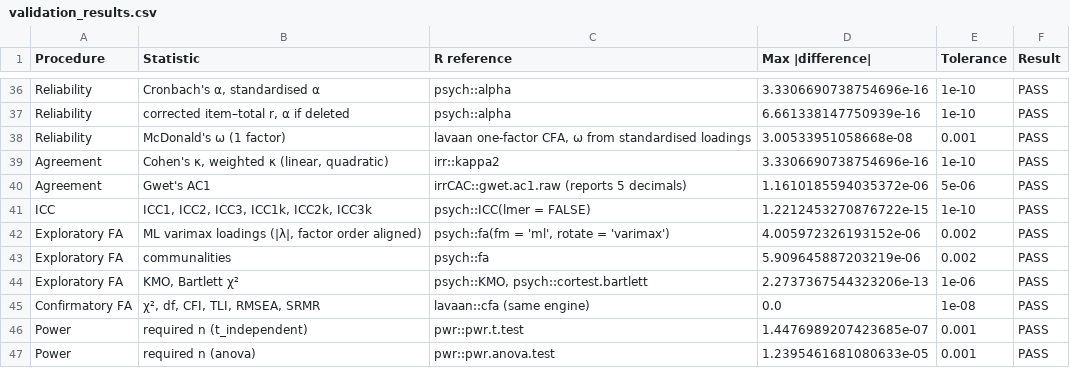
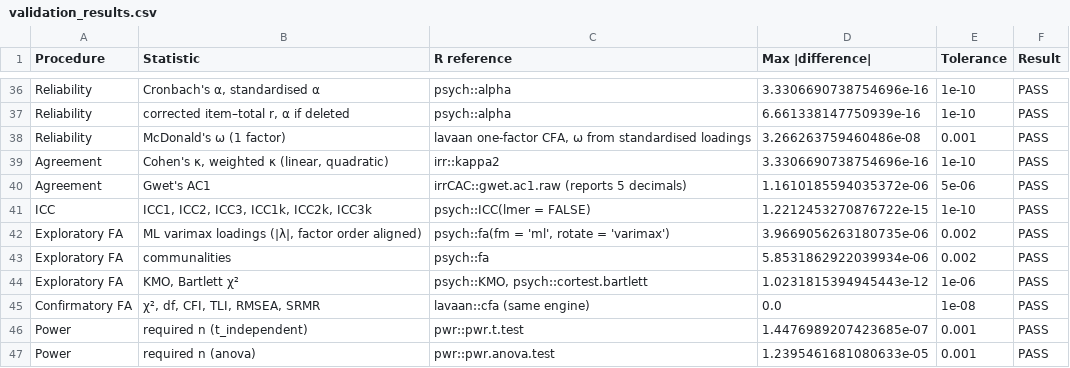
Before and after one commit to malavi-ai/clockbind, a CSV file: validation_results.csv, drawn as a sheet; only a part is shown, gaps mark what is left out.

```diff
--- a/validation_results.csv
+++ b/validation_results.csv
@@ -37,3 +37,3 @@ Reliability,"Cronbach's α, standardised α",psych::alpha,3.3306690738754696e-16
 Reliability,"corrected item–total r, α if deleted",psych::alpha,6.661338147750939e-16,1e-10,PASS
-Reliability,McDonald's ω (1 factor),"lavaan one-factor CFA, ω from standardised loadings",3.00533951058668e-08,0.001,PASS
+Reliability,McDonald's ω (1 factor),"lavaan one-factor CFA, ω from standardised loadings",3.266263759460486e-08,0.001,PASS
 Agreement,"Cohen's κ, weighted κ (linear, quadratic)",irr::kappa2,3.3306690738754696e-16,1e-10,PASS
@@ -41,5 +41,5 @@ Agreement,Gwet's AC1,irrCAC::gwet.ac1.raw (reports 5 decimals),1.161018559403537
 ICC,"ICC1, ICC2, ICC3, ICC1k, ICC2k, ICC3k",psych::ICC(lmer = FALSE),1.2212453270876722e-15,1e-10,PASS
-Exploratory FA,"ML varimax loadings (|λ|, factor order aligned)","psych::fa(fm = 'ml', rotate = 'varimax')",4.005972326193152e-06,0.002,PASS
-Exploratory FA,communalities,psych::fa,5.909645887203219e-06,0.002,PASS
-Exploratory FA,"KMO, Bartlett χ²","psych::KMO, psych::cortest.bartlett",2.2737367544323206e-13,1e-06,PASS
+Exploratory FA,"ML varimax loadings (|λ|, factor order aligned)","psych::fa(fm = 'ml', rotate = 'varimax')",3.9669056263180735e-06,0.002,PASS
+Exploratory FA,communalities,psych::fa,5.8531862922039934e-06,0.002,PASS
+Exploratory FA,"KMO, Bartlett χ²","psych::KMO, psych::cortest.bartlett",1.0231815394945443e-12,1e-06,PASS
 Confirmatory FA,"χ², df, CFI, TLI, RMSEA, SRMR",lavaan::cfa (same engine),0.0,1e-08,PASS
```
Also changed, not shown: 36 other files.
